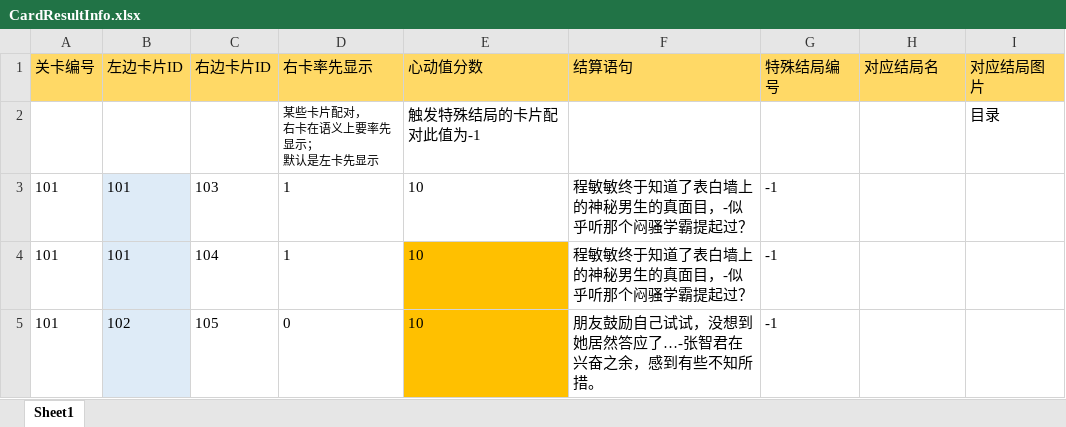
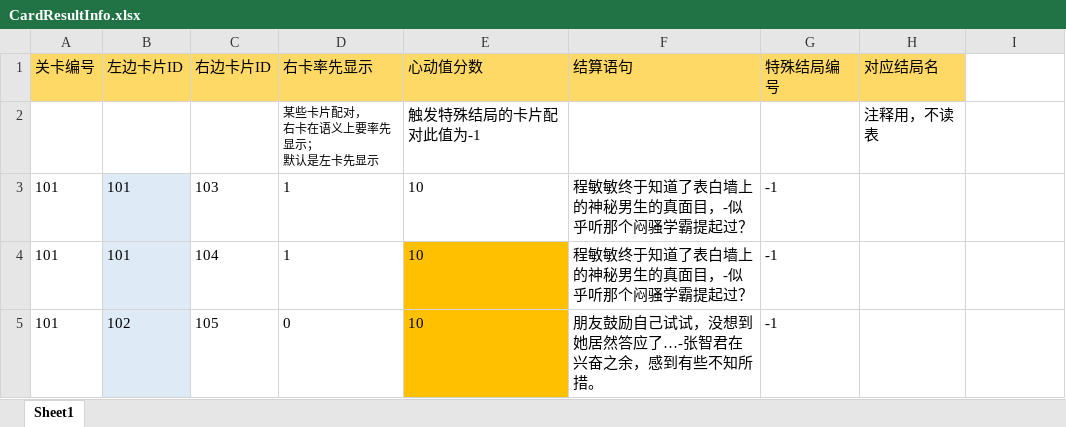
Before and after one commit to ZhytingOrion/ForgetfulCupid, an Excel workbook: Client/Assets/Editor/Excels/CardResultInfo.xlsx, sheet Sheet1, drawn as a sheet; only a part is shown; values as stored, in another font and other column widths than the file's, no borders; the diff names each change by its address in the sheet, - before the commit and + after, or states it on an @@ line.

```diff
--- a/Client/Assets/Editor/Excels/CardResultInfo.xlsx (sheet Sheet1)
+++ b/Client/Assets/Editor/Excels/CardResultInfo.xlsx (sheet Sheet1)
-I1: 对应结局图片
+I1: (empty)
-I1 fill: #FFD966
+I1 fill: none
-H2 (对应结局名): (empty)
+H2 (对应结局名): 注释用，不读表
-I2: 目录
+I2: (empty)
```
Also changed, not shown: Client/Assets/Editor/Excels/CardInfo.xlsx, Client/Assets/Editor/Excels/LevelInfo.xlsx, 2 other files.
